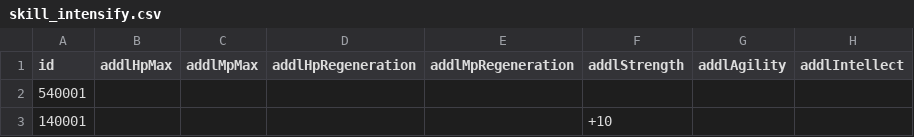
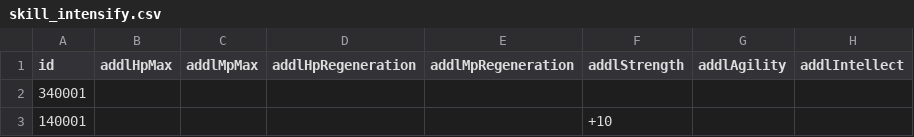
Before and after one commit to HaoYongZhang/UnlimitedChallenge, a CSV file: Assets/Resources/Data/Skill/Type/skill_intensify.csv, drawn as a sheet; only a part is shown; the diff names each change by its address in the sheet, - before the commit and + after, or states it on an @@ line.

```diff
--- a/Assets/Resources/Data/Skill/Type/skill_intensify.csv
+++ b/Assets/Resources/Data/Skill/Type/skill_intensify.csv
-A2 (id): 540001
+A2 (id): 340001
```
Also changed, not shown: Assets/Resources/Data/Skill/Category/skill_martialArt.csv, 37 other files.
